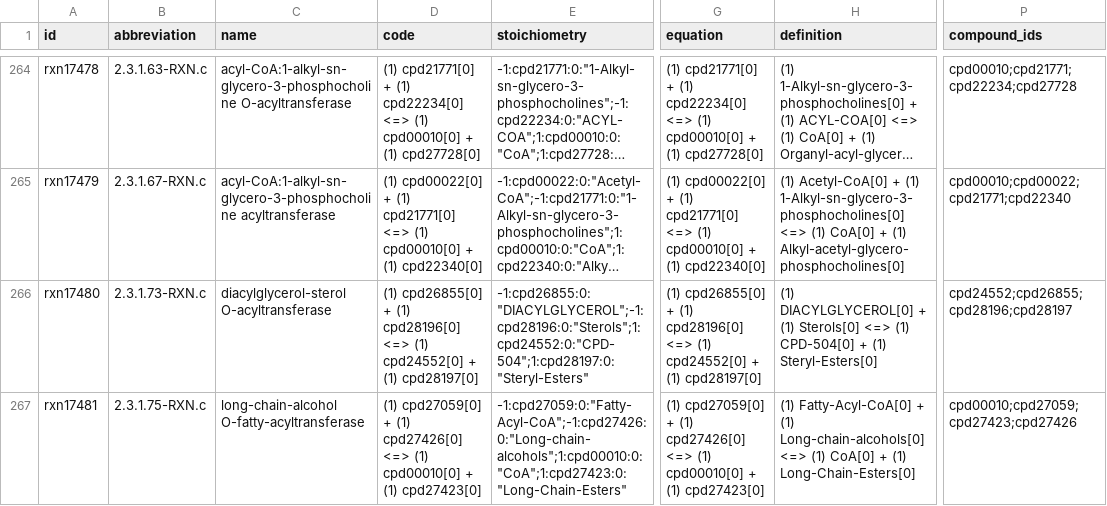
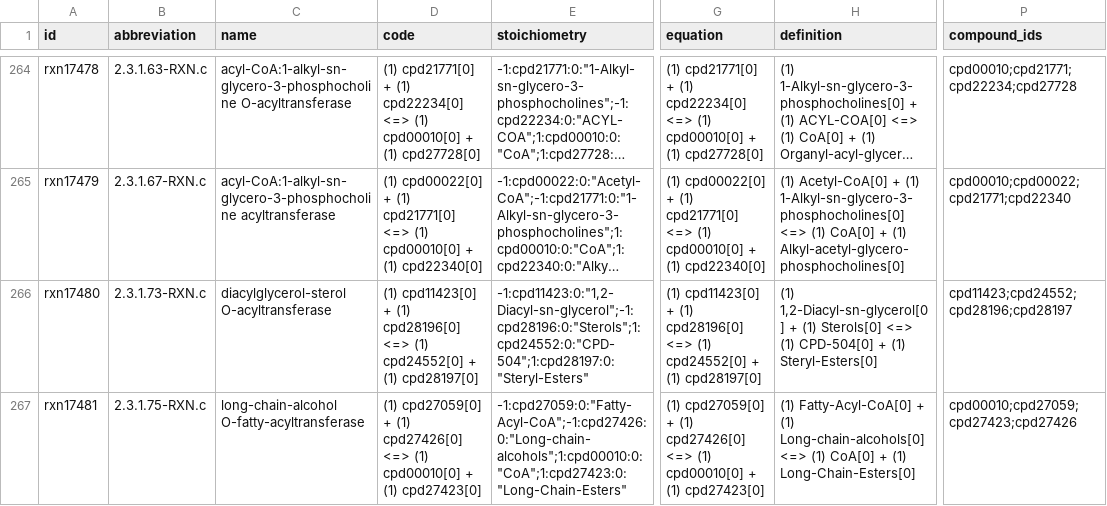
Before and after one commit to ModelSEED/ModelSEEDDatabase, a TSV file: Biochemistry/reaction_17.tsv, drawn as a sheet; only a part is shown, gaps mark what is left out; long unchanged cells end in …; the diff covers the shown part only; the diff names each change by its address in the sheet, - before the commit and + after, or states it on an @@ line.

```diff
--- a/Biochemistry/reaction_17.tsv
+++ b/Biochemistry/reaction_17.tsv
-D266 (code): (1) cpd26855[0] + (1)…
+D266 (code): (1) cpd11423[0] + (1)…
-E266 (stoichiometry): -1:cpd26855:0:"DIACYLGLYCEROL";-1:cpd28196:0:"Sterols";1:cpd24552:0:"CPD-504";1:cpd28197:0:"Steryl-Esters"
+E266 (stoichiometry): -1:cpd11423:0:"1,2-Diacyl-sn-glycerol";-1:cpd28196:0:"Sterols";1:cpd24552:0:"CPD-504";1:cpd28197:0:"Steryl-Esters"
-G266 (equation): (1) cpd26855[0] + (1)…
+G266 (equation): (1) cpd11423[0] + (1)…
-H266 (definition): (1) DIACYLGLYCEROL[0] + (1)…
+H266 (definition): (1) 1,2-Diacyl-sn-glycerol[0] + (1)…
-P266 (compound_ids): cpd24552;cpd26855;cpd28196;cpd28197
+P266 (compound_ids): cpd11423;cpd24552;cpd28196;cpd28197
```
Also changed, not shown: 62 edited cells elsewhere in this file, Biochemistry/reaction_20.tsv, Biochemistry/reaction_22.tsv, 54 other files.
